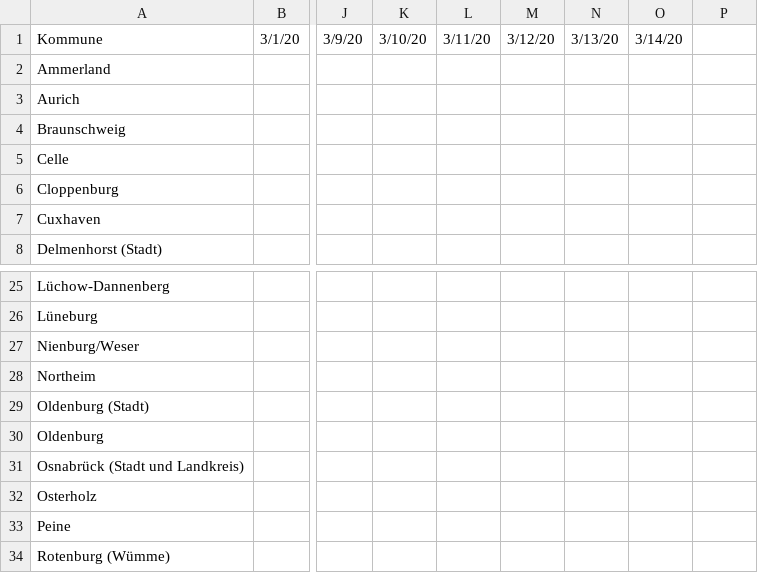
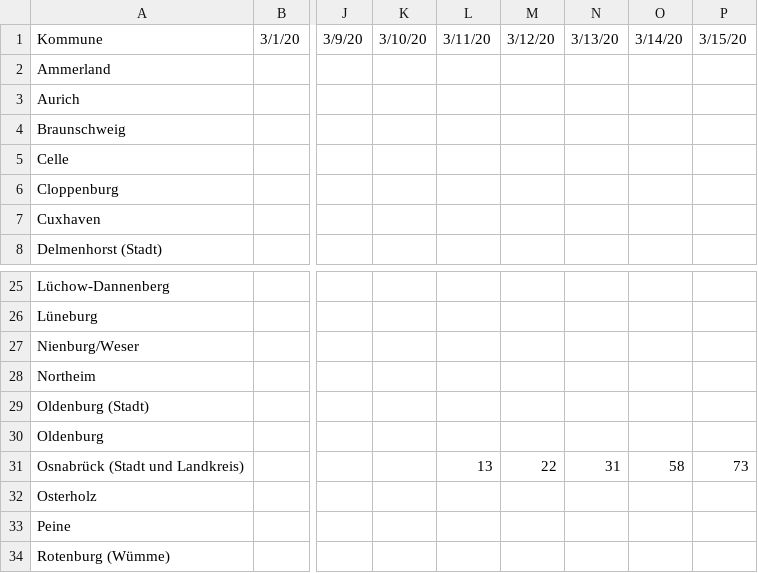
Before and after one commit to codeforosnabrueck/COVID-19-NDS, a CSV file: time_series/time_series_covid-19_nds_confirmed.csv, drawn as a sheet; only a part is shown, gaps mark what is left out; the diff names each change by its address in the sheet, - before the commit and + after, or states it on an @@ line.

Commit message:
time series data for osnabrueck added

```diff
--- a/time_series/time_series_covid-19_nds_confirmed.csv
+++ b/time_series/time_series_covid-19_nds_confirmed.csv
-P1: (empty)
+P1: 3/15/20
-L31: (empty)
+L31: 13
-M31: (empty)
+M31: 22
-N31: (empty)
+N31: 31
-O31: (empty)
+O31: 58
-P31: (empty)
+P31: 73
```
